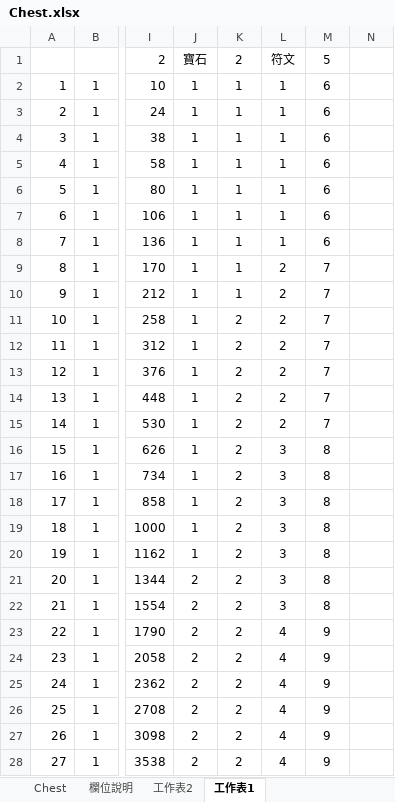
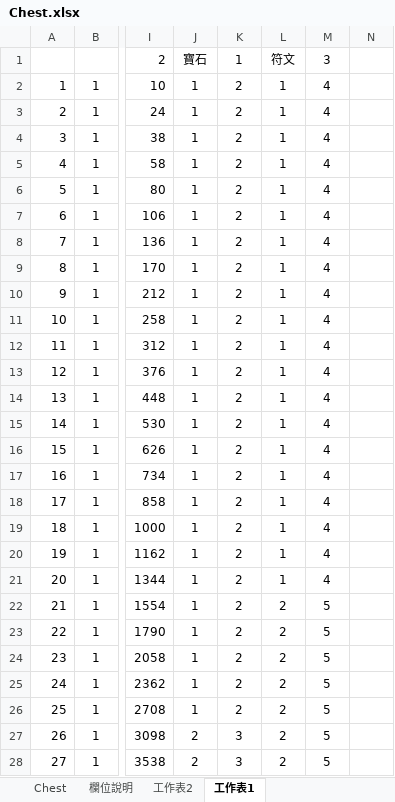
Before and after one commit to myKOF/Idle-RPG, an Excel workbook: config/Excel/Chest.xlsx, sheet 工作表1, drawn as a sheet; only a part is shown, gaps mark what is left out; values as stored, in another font and other column widths than the file's, no borders; the diff covers the shown part only; the diff names each change by its address in the sheet, - before the commit and + after, or states it on an @@ line.

```diff
--- a/config/Excel/Chest.xlsx (sheet 工作表1)
+++ b/config/Excel/Chest.xlsx (sheet 工作表1)
-K1: 2
+K1: 1
-M1: 5
+M1: 3
-K2:K10: 1
+K2:K10: 2
-M2:M8: 6
+M2:M8: 4
-L9:L15: 2
+L9:L15: 1
-M9:M15: 7
+M9:M15: 4
-L16:L21: 3
+L16:L21: 1
-M16:M21: 8
+M16:M21: 4
-J21:J26: 2
+J21:J26: 1
-L22: 3
+L22: 2
-M22: 8
+M22: 5
-L23:L28: 4
+L23:L28: 2
-M23:M28: 9
+M23:M28: 5
-K27:K28: 2
+K27:K28: 3
```
Also changed, not shown: 1536 edited cells elsewhere in this sheet, sheet Chest, sheet 工作表2, formulas that keep their value, 2 other files.
